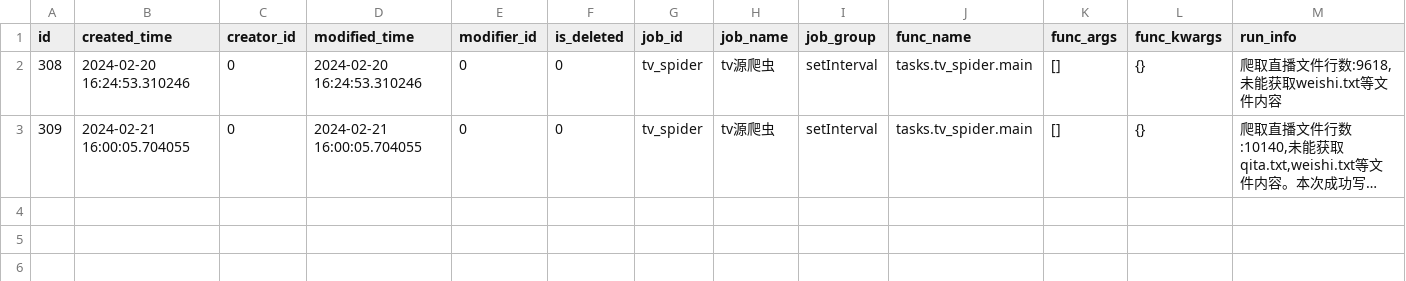
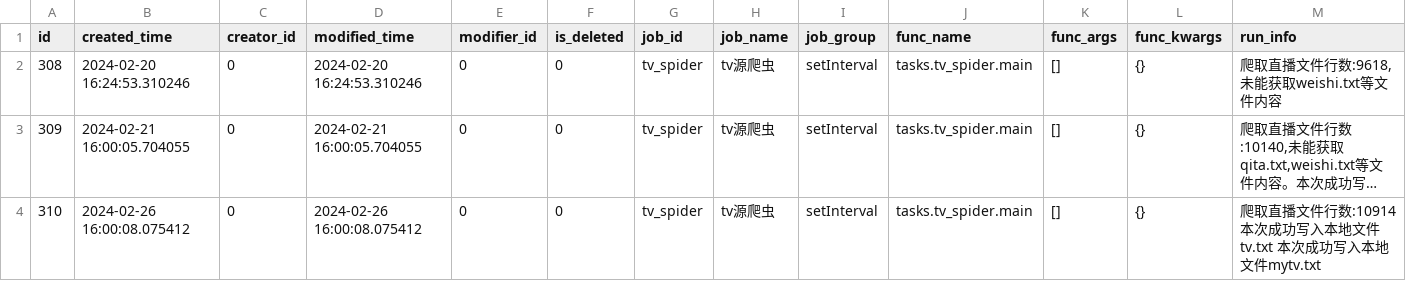
Before and after one commit to chiakiwang/hipy-server, a CSV file: app/db/init_data/job_log.csv, drawn as a sheet; only a part is shown; long unchanged cells end in …; rows hold the shown columns only; the diff names each change by its address in the sheet, - before the commit and + after, or states it on an @@ line.

```diff
--- a/app/db/init_data/job_log.csv
+++ b/app/db/init_data/job_log.csv
+row 4: 310 | 2024-02-26 16:00:08.075412 | 0 | 2024-02-26 16:00:08.075412 | 0 | 0 | tv_spider | tv源爬虫 | setInterval | tasks.tv_spider.main | [] | {} | 爬取直播文件行数:10914本次成功写入本地文件tv.txt 本次成功写入本地文件mytv.txt
```
Also changed, not shown: app/db/init_data/job.csv, app/db/init_data/login_infor.csv, 3 other files.
